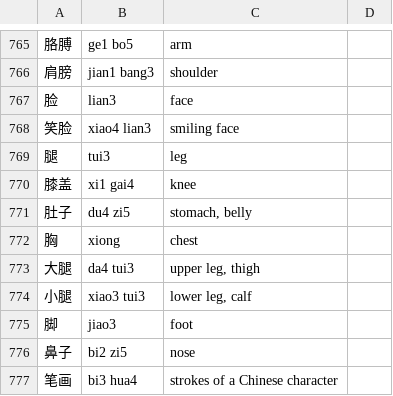
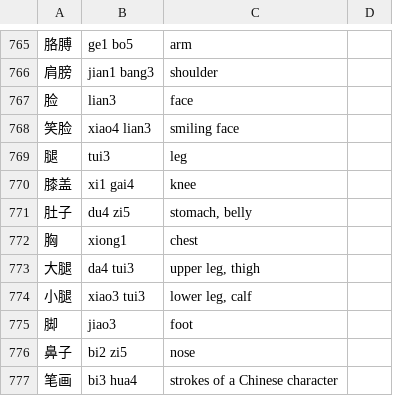
Before and after one commit to biesnecker/chineseclass, a CSV file: input.csv, drawn as a sheet; only a part is shown, gaps mark what is left out.

Commit message:
adding tone to xiong

```diff
--- a/input.csv
+++ b/input.csv
@@ -771,3 +771,3 @@
 肚子,du4 zi5,"stomach, belly"
-胸,xiong,chest
+胸,xiong1,chest
 大腿,da4 tui3,"upper leg, thigh"
```
